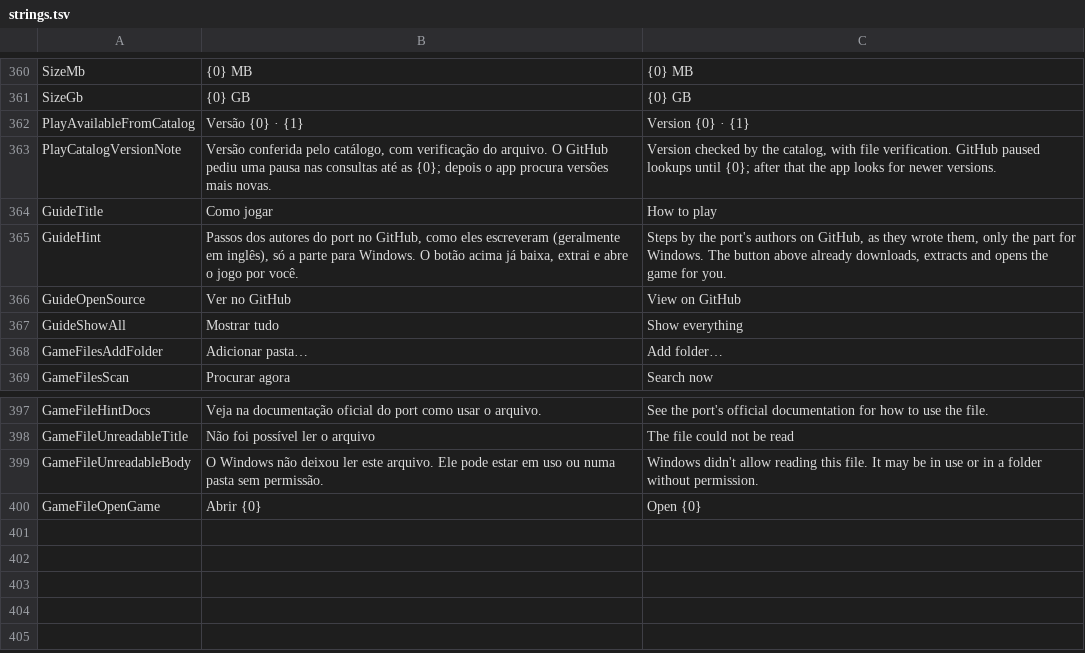
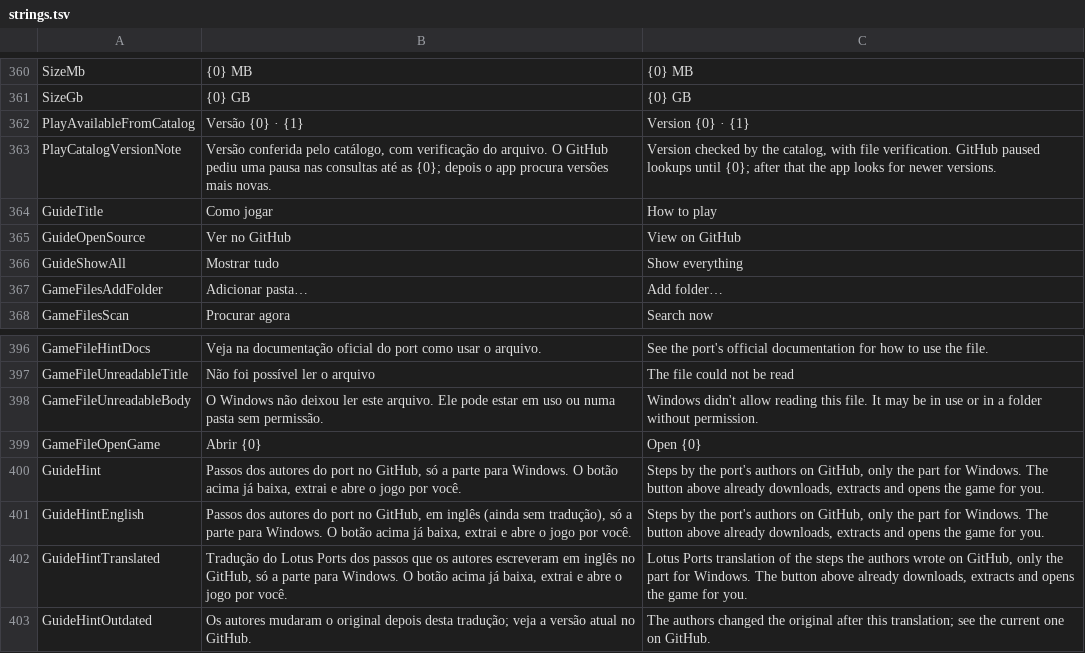
Before and after one commit to JoeAfricano/LotusPorts, a TSV file: tools/strings.tsv, drawn as a sheet; only a part is shown, gaps mark what is left out.

```diff
--- a/tools/strings.tsv
+++ b/tools/strings.tsv
@@ -364,3 +364,2 @@ PlayCatalogVersionNote	Versão conferida pelo catálogo, com verificação do ar
 GuideTitle	Como jogar	How to play
-GuideHint	Passos dos autores do port no GitHub, como eles escreveram (geralmente em inglês), só a parte para Windows. O botão acima já baixa, extrai e abre o jogo por você.	Steps by the port's authors on GitHub, as they wrote them, only the part for Windows. The button above already downloads, extracts and opens the game for you.
 GuideOpenSource	Ver no GitHub	View on GitHub
@@ -400 +399,5 @@ GameFileUnreadableBody	O Windows não deixou ler este arquivo. Ele pode estar em
 GameFileOpenGame	Abrir {0}	Open {0}
+GuideHint	Passos dos autores do port no GitHub, só a parte para Windows. O botão acima já baixa, extrai e abre o jogo por você.	Steps by the port's authors on GitHub, only the part for Windows. The button above already downloads, extracts and opens the game for you.
+GuideHintEnglish	Passos dos autores do port no GitHub, em inglês (ainda sem tradução), só a parte para Windows. O botão acima já baixa, extrai e abre o jogo por você.	Steps by the port's authors on GitHub, only the part for Windows. The button above already downloads, extracts and opens the game for you.
+GuideHintTranslated	Tradução do Lotus Ports dos passos que os autores escreveram em inglês no GitHub, só a parte para Windows. O botão acima já baixa, extrai e abre o jogo por você.	Lotus Ports translation of the steps the authors wrote on GitHub, only the part for Windows. The button above already downloads, extracts and opens the game for you.
+GuideHintOutdated	Os autores mudaram o original depois desta tradução; veja a versão atual no GitHub.	The authors changed the original after this translation; see the current one on GitHub.
```
Also changed, not shown: 32 other files.
